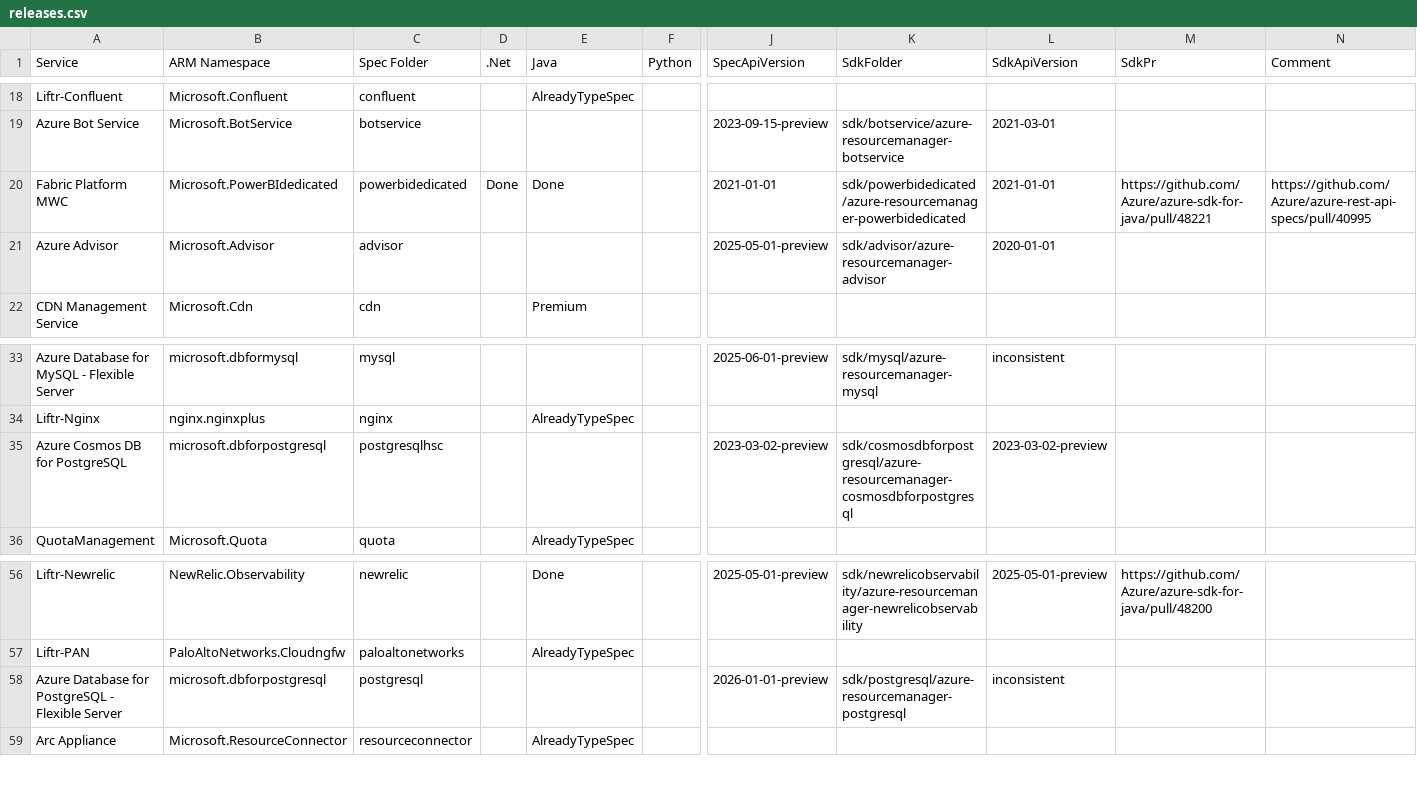
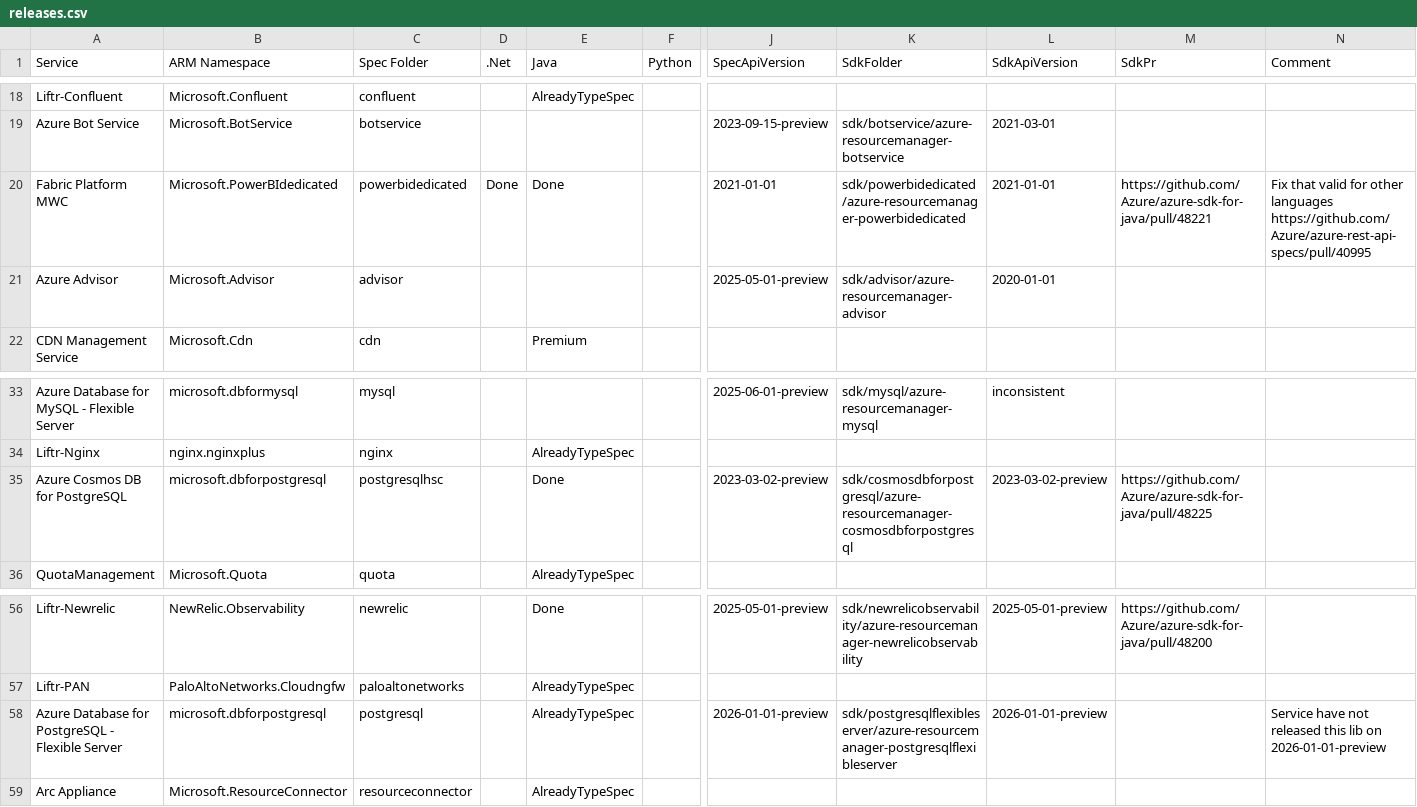
Before and after one commit to weidongxu-microsoft/typespec-sdk-releases, a CSV file: releases.csv, drawn as a sheet; only a part is shown, gaps mark what is left out; the diff names each change by its address in the sheet, - before the commit and + after, or states it on an @@ line.

Commit message:
update db

```diff
--- a/releases.csv
+++ b/releases.csv
-N20 (Comment): https://github.com/Azure/azure-rest-api-specs/pull/40995
+N20 (Comment): Fix that valid for other languages https://github.com/Azure/azure-rest-api-specs/pull/40995
-E35 (Java): (empty)
+E35 (Java): Done
-M35 (SdkPr): (empty)
+M35 (SdkPr): https://github.com/Azure/azure-sdk-for-java/pull/48225
-E58 (Java): (empty)
+E58 (Java): AlreadyTypeSpec
-K58 (SdkFolder): sdk/postgresql/azure-resourcemanager-postgresql
+K58 (SdkFolder): sdk/postgresqlflexibleserver/azure-resourcemanager-postgresqlflexibleserver
-L58 (SdkApiVersion): inconsistent
+L58 (SdkApiVersion): 2026-01-01-preview
-N58 (Comment): (empty)
+N58 (Comment): Service have not released this lib on 2026-01-01-preview
```
